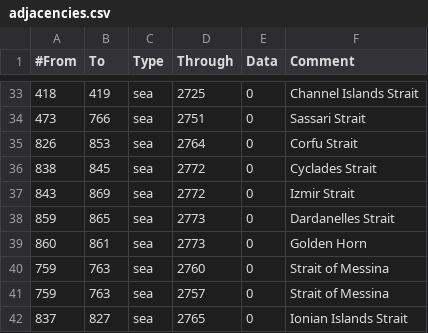
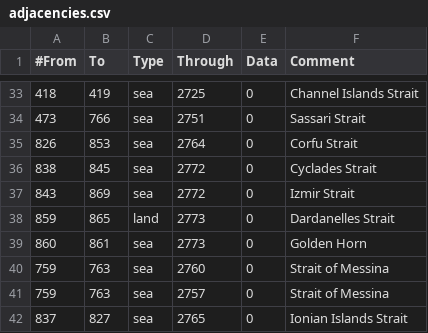
Before and after one commit to Panagiotis-Magos/Unbroken_city, a CSV file: Unbroken_city/map/adjacencies.csv, drawn as a sheet; only a part is shown, gaps mark what is left out; the diff names each change by its address in the sheet, - before the commit and + after, or states it on an @@ line.

```diff
--- a/Unbroken_city/map/adjacencies.csv
+++ b/Unbroken_city/map/adjacencies.csv
-C38 (Type): sea
+C38 (Type): land
```
Also changed, not shown: Unbroken_city/localisation/darkness.csv, Unbroken_city/map/definition.csv, 12 other files.
